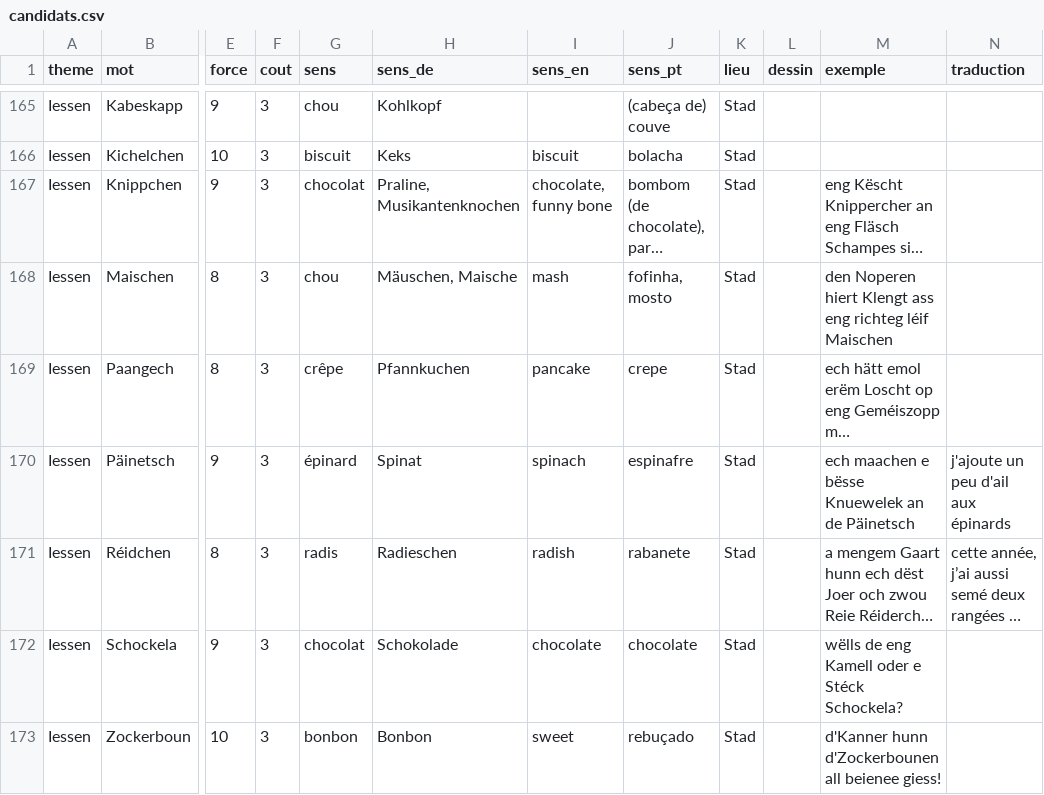
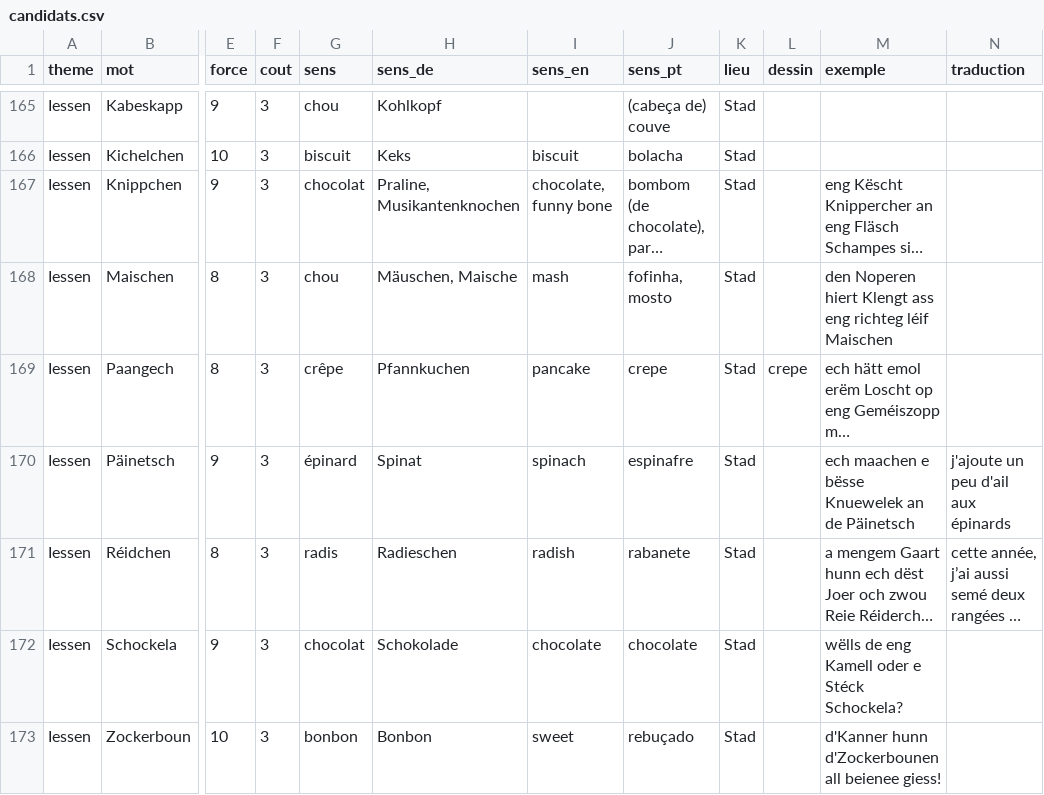
Before and after one commit to famibelle/LuxKeyb, a CSV file: Dictionnaires/cartes/candidats.csv, drawn as a sheet; only a part is shown, gaps mark what is left out; long unchanged cells end in …; the diff covers the shown part only; the diff names each change by its address in the sheet, - before the commit and + after, or states it on an @@ line.

```diff
--- a/Dictionnaires/cartes/candidats.csv
+++ b/Dictionnaires/cartes/candidats.csv
-L169 (dessin): (empty)
+L169 (dessin): crepe
```
Also changed, not shown: 32 edited cells elsewhere in this file, Dictionnaires/cartes/selection.csv, 13 other files.
